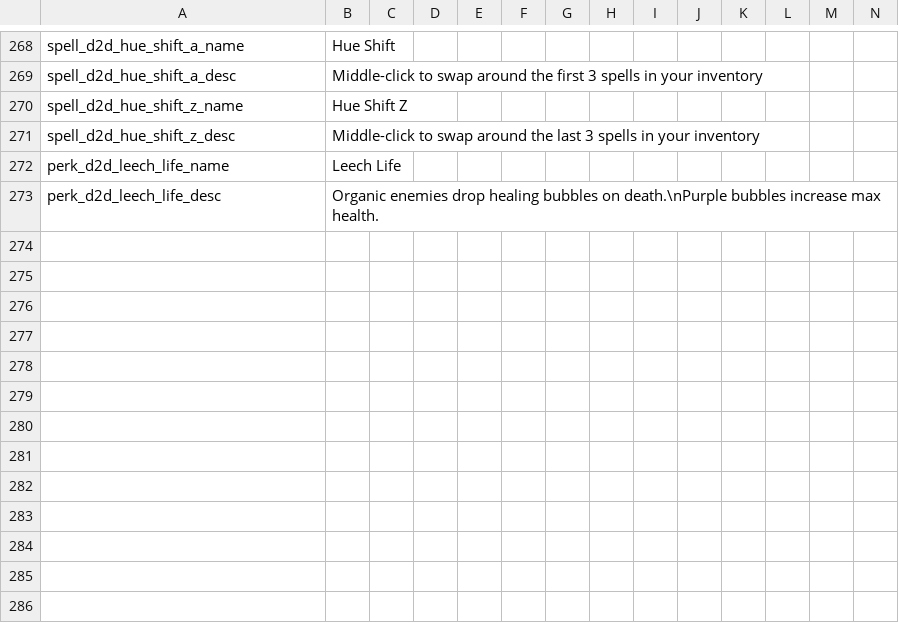
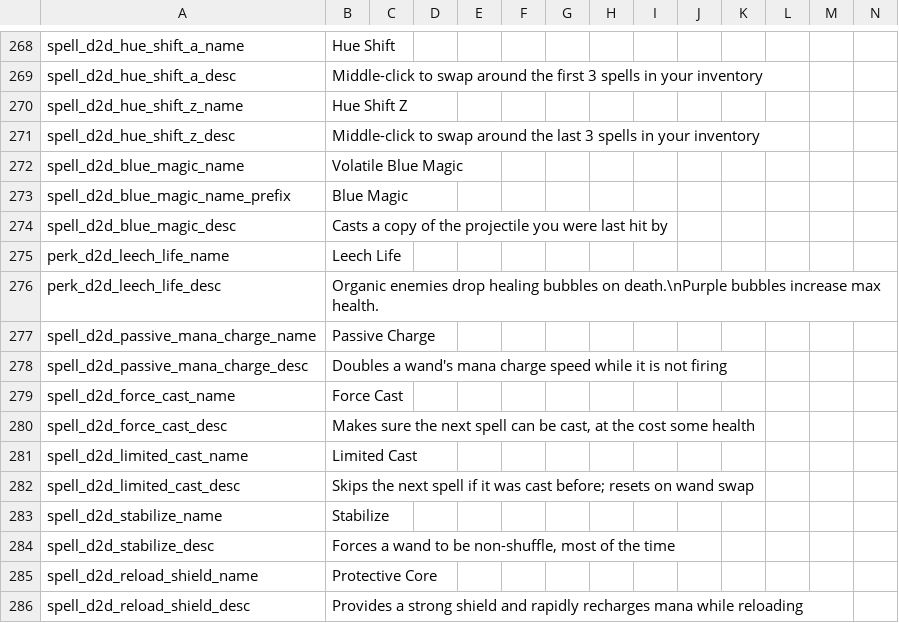
Before and after one commit to meyergames/noita-mod-d2d-content-pack, a CSV file: translations.csv, drawn as a sheet; only a part is shown, gaps mark what is left out; rows hold the shown columns only; the diff names each change by its address in the sheet, - before the commit and + after, or states it on an @@ line.

Commit message:
improve and add new Toolbox spells

```diff
--- a/translations.csv
+++ b/translations.csv
+row 272: spell_d2d_blue_magic_name | Volatile Blue Magic
+row 273: spell_d2d_blue_magic_name_prefix | Blue Magic
+row 274: spell_d2d_blue_magic_desc | Casts a copy of the projectile you were last hit by
+row 277: spell_d2d_passive_mana_charge_name | Passive Charge
+row 278: spell_d2d_passive_mana_charge_desc | Doubles a wand's mana charge speed while it is not firing
+row 279: spell_d2d_force_cast_name | Force Cast
+row 280: spell_d2d_force_cast_desc | Makes sure the next spell can be cast, at the cost some health
+row 281: spell_d2d_limited_cast_name | Limited Cast
+row 282: spell_d2d_limited_cast_desc | Skips the next spell if it was cast before; resets on wand swap
+row 283: spell_d2d_stabilize_name | Stabilize
+row 284: spell_d2d_stabilize_desc | Forces a wand to be non-shuffle, most of the time
+row 285: spell_d2d_reload_shield_name | Protective Core
+row 286: spell_d2d_reload_shield_desc | Provides a strong shield and rapidly recharges mana while reloading
```
Also changed, not shown: 18 other files.
